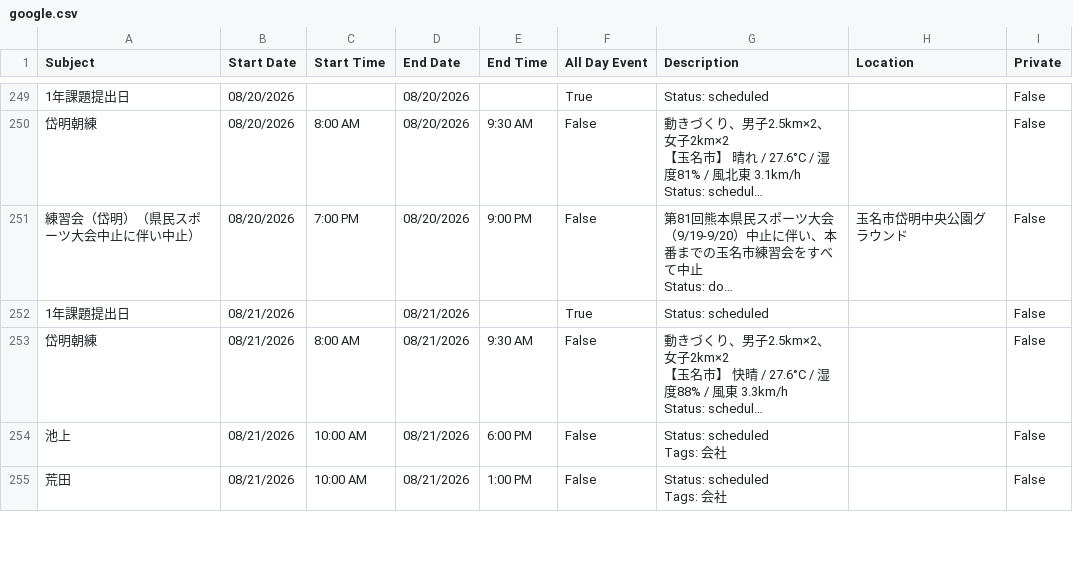
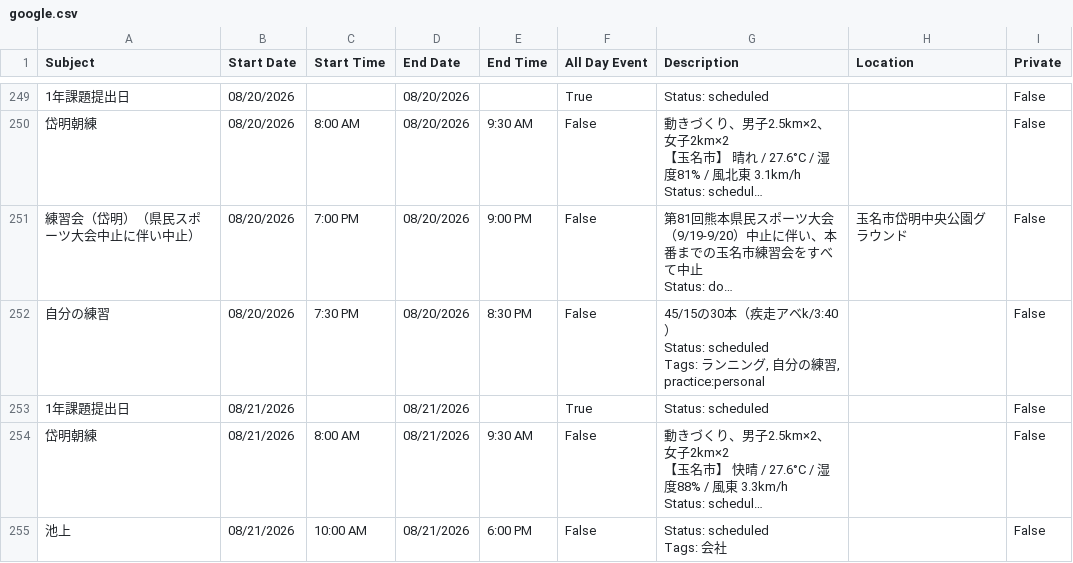
Before and after one commit to tatsuki-github/INBOX, a CSV file: out/2026/google.csv, drawn as a sheet; only a part is shown, gaps mark what is left out; the shorter side is filled out with more unchanged rows; long unchanged cells end in …; ↵ is a line break in a cell; the diff names each change by its address in the sheet, - before the commit and + after, or states it on an @@ line.

```diff
--- a/out/2026/google.csv
+++ b/out/2026/google.csv
+row 252: 自分の練習 | 08/20/2026 | 7:30 PM | 08/20/2026 | 8:30 PM | False | 45/15の30本（疾走アベk/3:40） ↵ Status: scheduled ↵ Tags: ランニング, 自分の練習, practice:personal |  | False
```
Also changed, not shown: out/2026/notion.csv, out/2026/source.csv, 6 other files.
